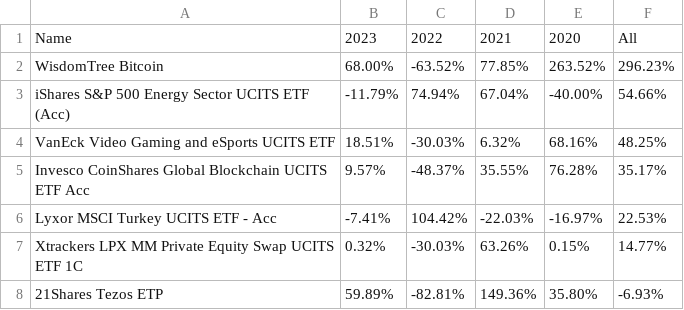
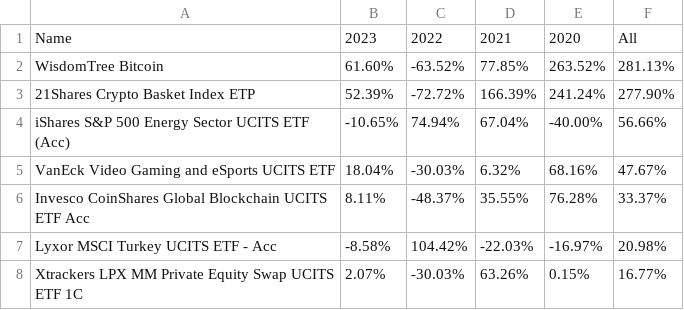
Before and after one commit to popiol/popiol.github.io, a CSV file: data/etfs.csv, drawn as a sheet.

Commit message:
data refresh

```diff
--- a/data/etfs.csv
+++ b/data/etfs.csv
@@ -1,8 +1,8 @@
 Name,2023,2022,2021,2020,All
-WisdomTree Bitcoin,68.00%,-63.52%,77.85%,263.52%,296.23%
-iShares S&P 500 Energy Sector UCITS ETF (Acc),-11.79%,74.94%,67.04%,-40.00%,54.66%
-VanEck Video Gaming and eSports UCITS ETF,18.51%,-30.03%,6.32%,68.16%,48.25%
-Invesco CoinShares Global Blockchain UCITS ETF Acc,9.57%,-48.37%,35.55%,76.28%,35.17%
-Lyxor MSCI Turkey UCITS ETF - Acc,-7.41%,104.42%,-22.03%,-16.97%,22.53%
-Xtrackers LPX MM Private Equity Swap UCITS ETF 1C,0.32%,-30.03%,63.26%,0.15%,14.77%
-21Shares Tezos ETP,59.89%,-82.81%,149.36%,35.80%,-6.93%
+WisdomTree Bitcoin,61.60%,-63.52%,77.85%,263.52%,281.13%
+21Shares Crypto Basket Index ETP,52.39%,-72.72%,166.39%,241.24%,277.90%
+iShares S&P 500 Energy Sector UCITS ETF (Acc),-10.65%,74.94%,67.04%,-40.00%,56.66%
+VanEck Video Gaming and eSports UCITS ETF,18.04%,-30.03%,6.32%,68.16%,47.67%
+Invesco CoinShares Global Blockchain UCITS ETF Acc,8.11%,-48.37%,35.55%,76.28%,33.37%
+Lyxor MSCI Turkey UCITS ETF - Acc,-8.58%,104.42%,-22.03%,-16.97%,20.98%
+Xtrackers LPX MM Private Equity Swap UCITS ETF 1C,2.07%,-30.03%,63.26%,0.15%,16.77%
```
Also changed, not shown: data/line_vs_market_2023.csv.
